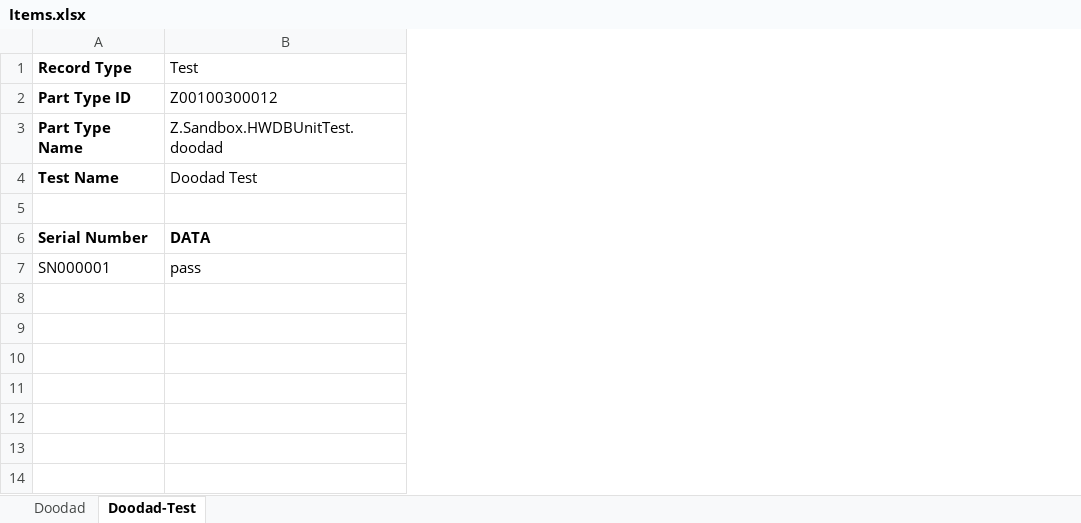
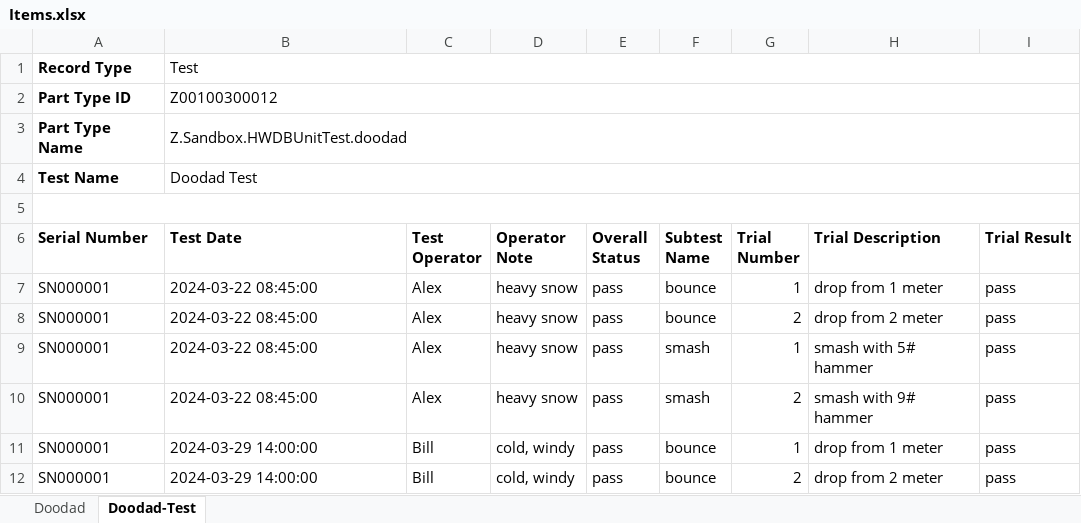
Before and after one commit to wagn0033/DUNE-HWDB-Python, an Excel workbook: doc/Tutorial/Lesson-4/Example-4.2/Items.xlsx, sheet Doodad-Test, drawn as a sheet; values as stored, in another font and other column widths than the file's, no borders; the diff names each change by its address in the sheet, - before the commit and + after, or states it on an @@ line.

Commit message:
Fixed accidental swap of Lesson 4 examples

```diff
--- a/doc/Tutorial/Lesson-4/Example-4.2/Items.xlsx (sheet Doodad-Test)
+++ b/doc/Tutorial/Lesson-4/Example-4.2/Items.xlsx (sheet Doodad-Test)
+column C (Test Operator), row 7: Alex
+column D (Operator Note), row 7: heavy snow
+column E (Overall Status), row 7: pass
+column F (Subtest Name), row 7: bounce
+column G (Trial Number), row 7: 1
+column H (Trial Description), row 7: drop from 1 meter
+column I (Trial Result), row 7: pass
+B1:I1 merged
+B2:I2 merged
+B3:I3 merged
+B4:I4 merged
+A5:I5 merged
-B6: DATA
+B6: Test Date
-B7 (Test Date): pass
+B7 (Test Date): 2024-03-22 08:45:00
+row 8: SN000001 | 2024-03-22 08:45:00 | Alex | heavy snow | pass | bounce | 2 | drop from 2 meter | pass
+row 9: SN000001 | 2024-03-22 08:45:00 | Alex | heavy snow | pass | smash | 1 | smash with 5# hammer | pass
+row 10: SN000001 | 2024-03-22 08:45:00 | Alex | heavy snow | pass | smash | 2 | smash with 9# hammer | pass
+row 11: SN000001 | 2024-03-29 14:00:00 | Bill | cold, windy | pass | bounce | 1 | drop from 1 meter | pass
+row 12: SN000001 | 2024-03-29 14:00:00 | Bill | cold, windy | pass | bounce | 2 | drop from 2 meter | pass
```
Also changed, not shown: doc/Tutorial/Lesson-4/Example-4.1/Items.xlsx.
